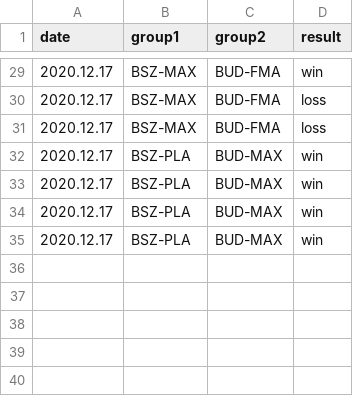
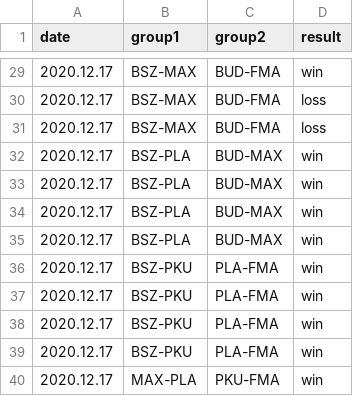
Before and after one commit to kajmaj87/kicker, a CSV file: cap.csv, drawn as a sheet; only a part is shown, gaps mark what is left out.

Commit message:
trzeci dzien v4

```diff
--- a/cap.csv
+++ b/cap.csv
@@ -35 +35,6 @@ date,group1,group2,result
 2020.12.17,BSZ-PLA,BUD-MAX,win
+2020.12.17,BSZ-PKU,PLA-FMA,win
+2020.12.17,BSZ-PKU,PLA-FMA,win
+2020.12.17,BSZ-PKU,PLA-FMA,win
+2020.12.17,BSZ-PKU,PLA-FMA,win
+2020.12.17,MAX-PLA,PKU-FMA,win
```
